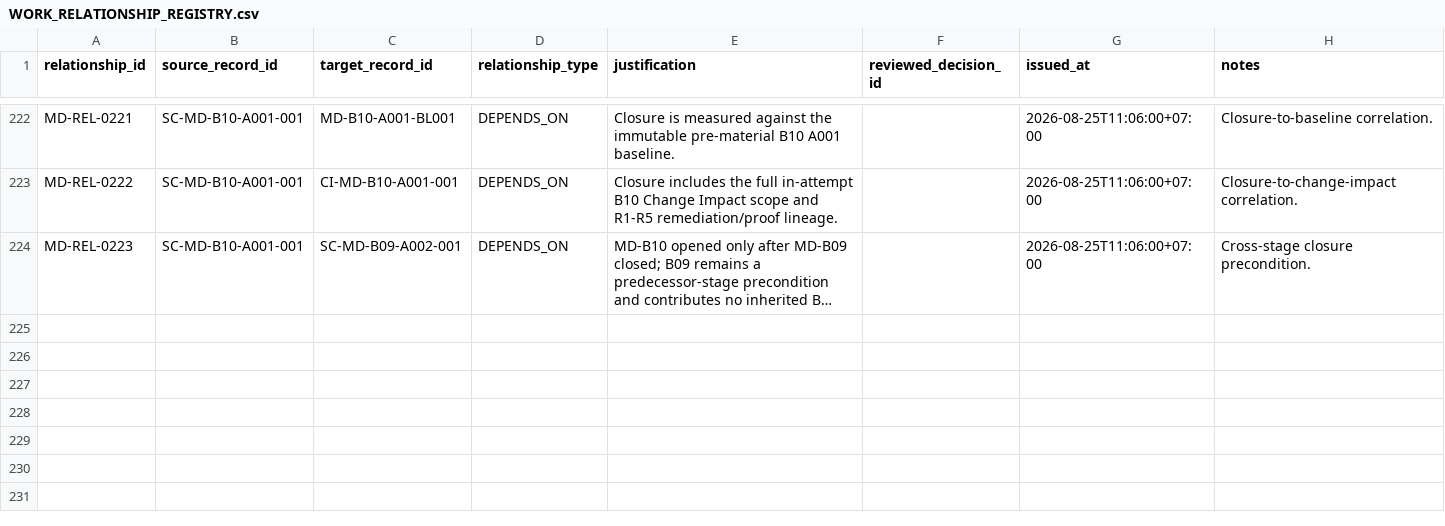
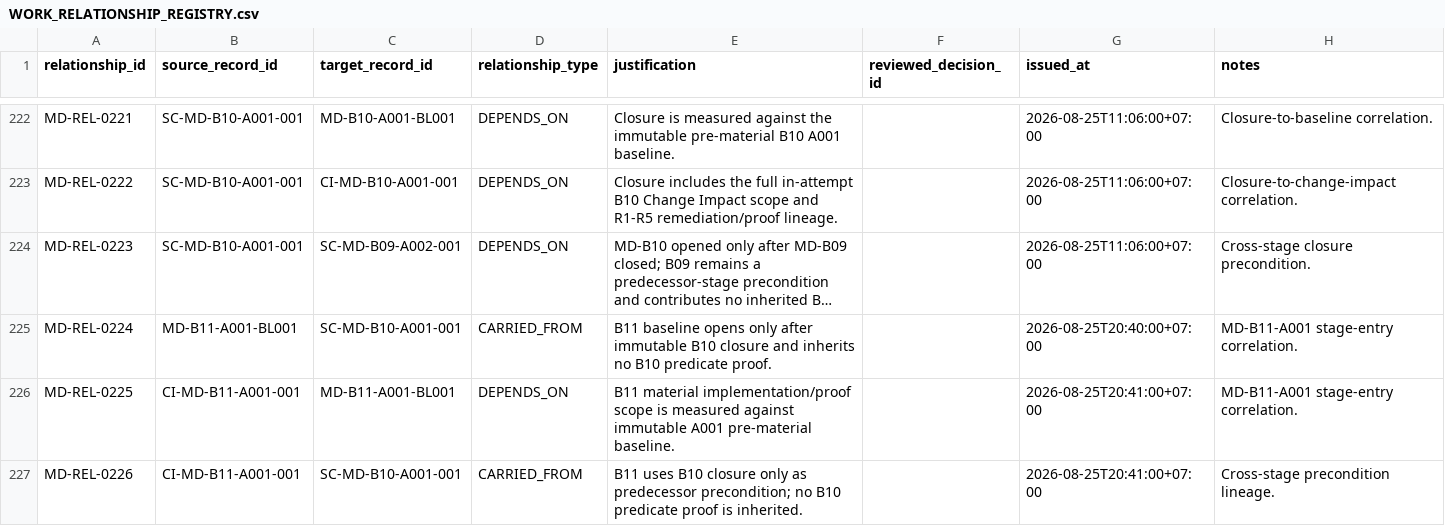
Before and after one commit to franscelstain/tradeaxis-api, a CSV file: docs/market_data/records/WORK_RELATIONSHIP_REGISTRY.csv, drawn as a sheet; only a part is shown, gaps mark what is left out; long unchanged cells end in …; the diff names each change by its address in the sheet, - before the commit and + after, or states it on an @@ line.

```diff
--- a/docs/market_data/records/WORK_RELATIONSHIP_REGISTRY.csv
+++ b/docs/market_data/records/WORK_RELATIONSHIP_REGISTRY.csv
+row 225: MD-REL-0224 | MD-B11-A001-BL001 | SC-MD-B10-A001-001 | CARRIED_FROM | B11 baseline opens only after immutable B10 closure and inherits no B10 predicate proof. |  | 2026-08-25T20:40:00+07:00 | MD-B11-A001 stage-entry correlation.
+row 226: MD-REL-0225 | CI-MD-B11-A001-001 | MD-B11-A001-BL001 | DEPENDS_ON | B11 material implementation/proof scope is measured against immutable A001 pre-material baseline. |  | 2026-08-25T20:41:00+07:00 | MD-B11-A001 stage-entry correlation.
+row 227: MD-REL-0226 | CI-MD-B11-A001-001 | SC-MD-B10-A001-001 | CARRIED_FROM | B11 uses B10 closure only as predecessor precondition; no B10 predicate proof is inherited. |  | 2026-08-25T20:41:00+07:00 | Cross-stage precondition lineage.
```
Also changed, not shown: docs/market_data/authority/governance/CURRENT_VERIFICATION_REGISTRY.csv, docs/market_data/authority/governance/DOCUMENT_ID_REGISTRY.csv, 44 other files.
